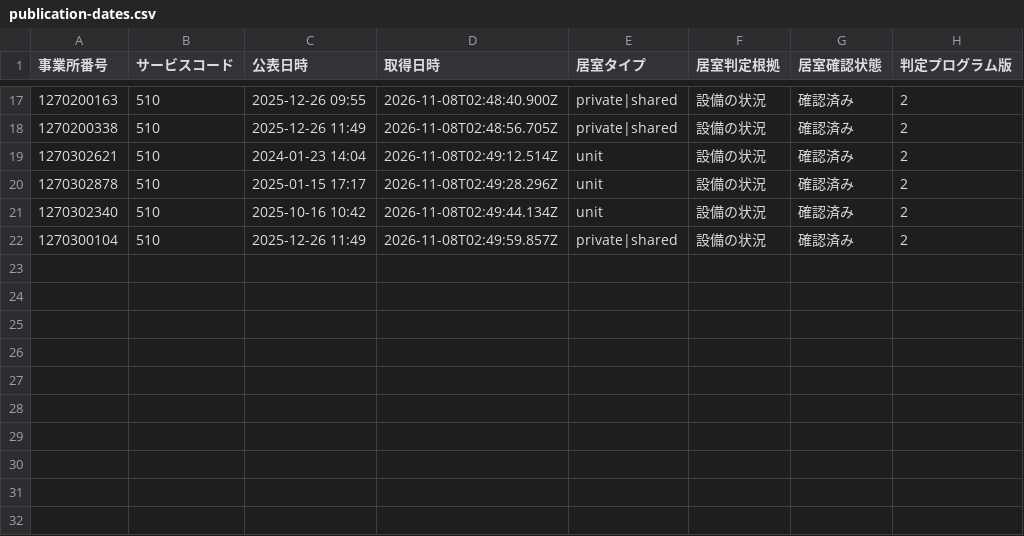
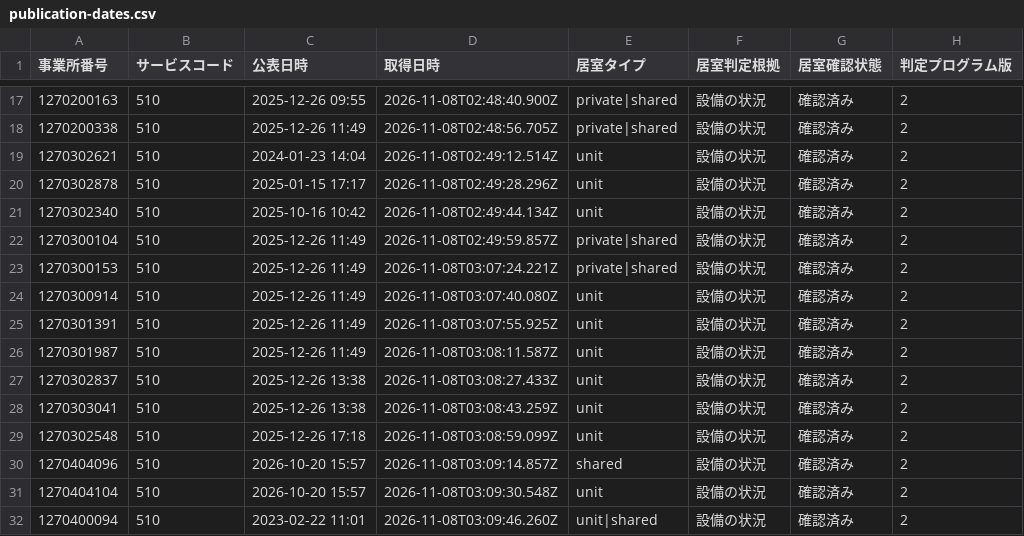
Before and after one commit to royalaihoshi-tech/chiba-tokuyo-public-data, a CSV file: publication-dates.csv, drawn as a sheet; only a part is shown, gaps mark what is left out; the diff names each change by its address in the sheet, - before the commit and + after, or states it on an @@ line.

```diff
--- a/publication-dates.csv
+++ b/publication-dates.csv
+row 23: 1270300153 | 510 | 2025-12-26 11:49 | 2026-11-08T03:07:24.221Z | private|shared | 設備の状況 | 確認済み | 2
+row 24: 1270300914 | 510 | 2025-12-26 11:49 | 2026-11-08T03:07:40.080Z | unit | 設備の状況 | 確認済み | 2
+row 25: 1270301391 | 510 | 2025-12-26 11:49 | 2026-11-08T03:07:55.925Z | unit | 設備の状況 | 確認済み | 2
+row 26: 1270301987 | 510 | 2025-12-26 11:49 | 2026-11-08T03:08:11.587Z | unit | 設備の状況 | 確認済み | 2
+row 27: 1270302837 | 510 | 2025-12-26 13:38 | 2026-11-08T03:08:27.433Z | unit | 設備の状況 | 確認済み | 2
+row 28: 1270303041 | 510 | 2025-12-26 13:38 | 2026-11-08T03:08:43.259Z | unit | 設備の状況 | 確認済み | 2
+row 29: 1270302548 | 510 | 2025-12-26 17:18 | 2026-11-08T03:08:59.099Z | unit | 設備の状況 | 確認済み | 2
+row 30: 1270404096 | 510 | 2026-10-20 15:57 | 2026-11-08T03:09:14.857Z | shared | 設備の状況 | 確認済み | 2
+row 31: 1270404104 | 510 | 2026-10-20 15:57 | 2026-11-08T03:09:30.548Z | unit | 設備の状況 | 確認済み | 2
+row 32: 1270400094 | 510 | 2023-02-22 11:01 | 2026-11-08T03:09:46.260Z | unit|shared | 設備の状況 | 確認済み | 2
```
